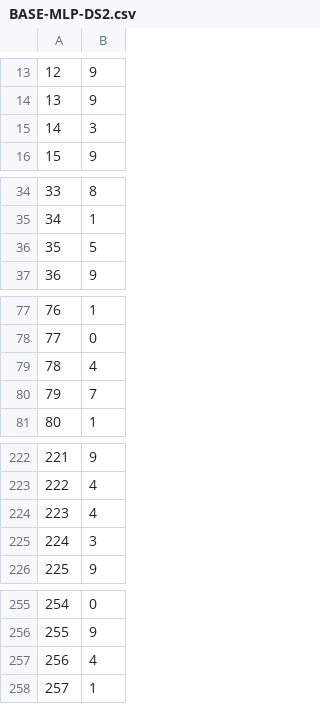
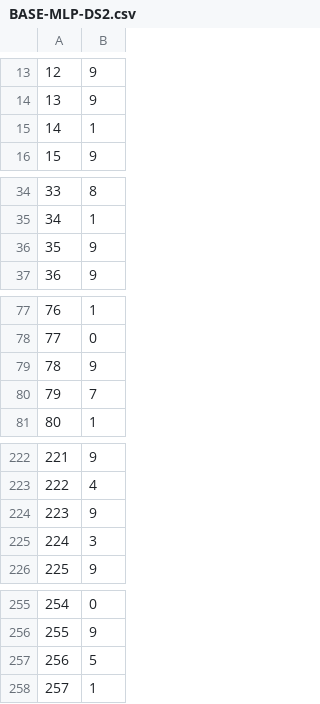
Before and after one commit to niyonx/COMP472-AI, a CSV file: A1-Character classification/Output/BASE-MLP-DS2.csv, drawn as a sheet; only a part is shown, gaps mark what is left out; the diff covers the shown part only.

```diff
--- a/A1-Character classification/Output/BASE-MLP-DS2.csv
+++ b/A1-Character classification/Output/BASE-MLP-DS2.csv
@@ -14,3 +14,3 @@
 13,9
-14,3
+14,1
 15,9
@@ -35,3 +35,3 @@
 34,1
-35,5
+35,9
 36,9
@@ -78,3 +78,3 @@
 77,0
-78,4
+78,9
 79,7
@@ -223,3 +223,3 @@
 222,4
-223,4
+223,9
 224,3
@@ -256,3 +256,3 @@
 255,9
-256,4
+256,5
 257,1
```
Also changed, not shown: 3 edited cells elsewhere in this file, A1-Character classification/Output/BASE-MLP-DS1.csv, A1-Character classification/Output/BEST-DT-DS1.csv, 14 other files.
